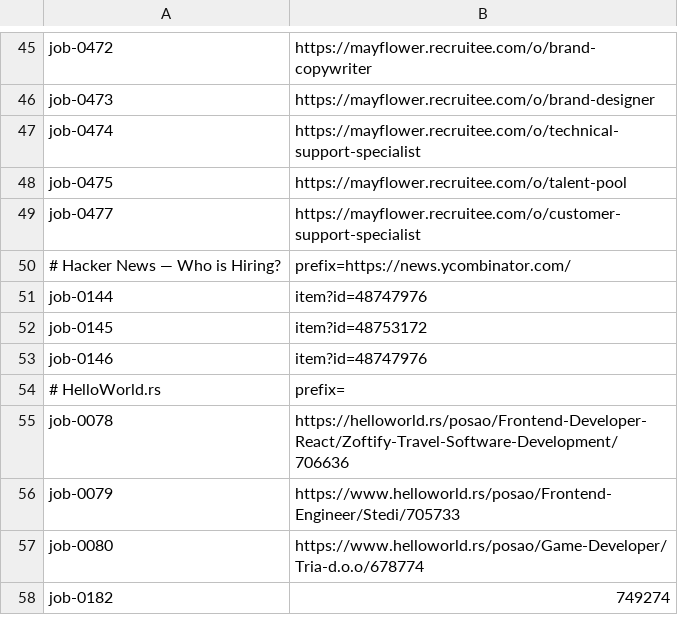
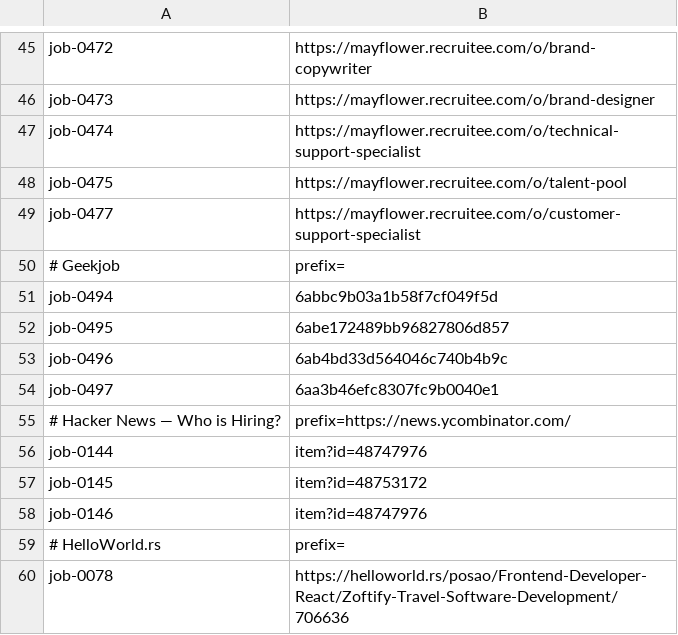
Before and after one commit to stupidkubik/job-searcher, a TSV file: data/index/keys.tsv, drawn as a sheet; only a part is shown, gaps mark what is left out; the shorter side is filled out with more unchanged rows; the diff names each change by its address in the sheet, - before the commit and + after, or states it on an @@ line.

```diff
--- a/data/index/keys.tsv
+++ b/data/index/keys.tsv
+row 50: # Geekjob | prefix=
+row 51: job-0494 | 6abbc9b03a1b58f7cf049f5d
+row 52: job-0495 | 6abe172489bb96827806d857
+row 53: job-0496 | 6ab4bd33d564046c740b4b9c
+row 54: job-0497 | 6aa3b46efc8307fc9b0040e1
```
Also changed, not shown: data/index/active.csv, data/index/known.tsv, 5 other files.
